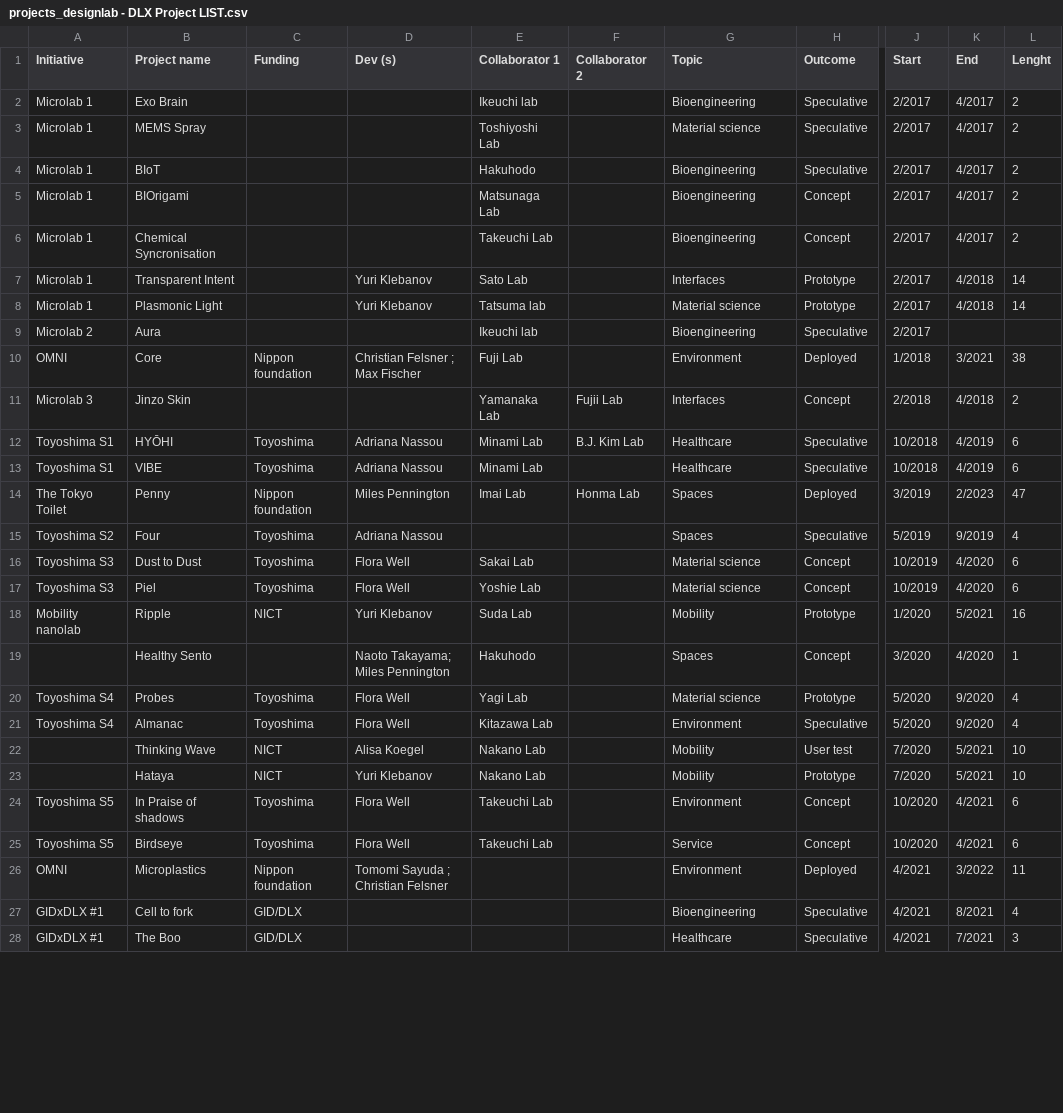
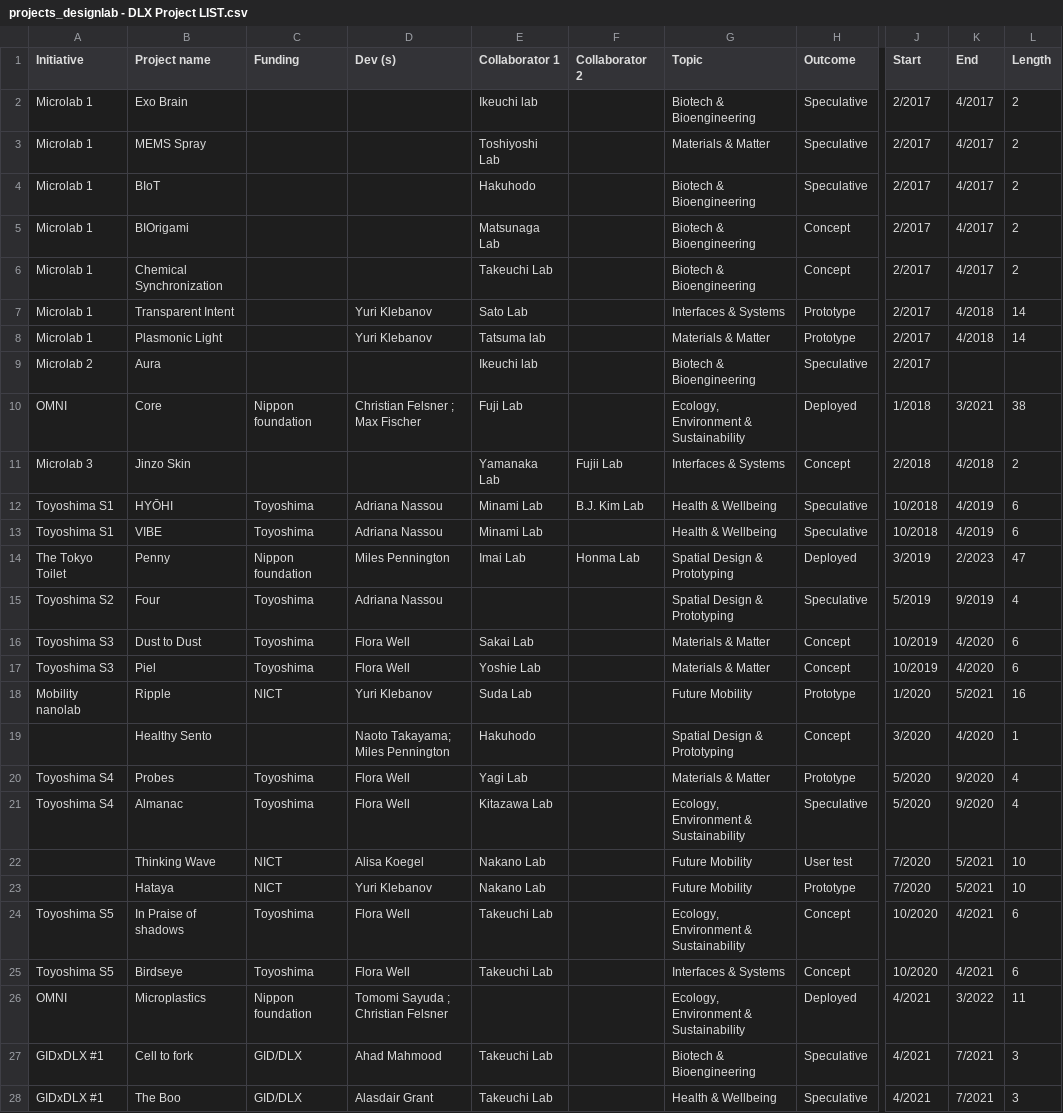
Before and after one commit to dlx-designlab/dataviz-Project, a CSV file: projects_designlab - DLX Project LIST.csv, drawn as a sheet; only a part is shown, gaps mark what is left out; the diff covers the shown part only; the diff names each change by its address in the sheet, - before the commit and + after, or states it on an @@ line.

```diff
--- a/projects_designlab - DLX Project LIST.csv
+++ b/projects_designlab - DLX Project LIST.csv
-L1: Lenght
+L1: Length
-G2 (Topic): Bioengineering
+G2 (Topic): Biotech & Bioengineering
-G3 (Topic): Material science
+G3 (Topic): Materials & Matter
-G4:G6 (Topic): Bioengineering
+G4:G6 (Topic): Biotech & Bioengineering
-B6 (Project name): Chemical Syncronisation
+B6 (Project name): Chemical Synchronization
-G7 (Topic): Interfaces
+G7 (Topic): Interfaces & Systems
-G8 (Topic): Material science
+G8 (Topic): Materials & Matter
-G9 (Topic): Bioengineering
+G9 (Topic): Biotech & Bioengineering
-G10 (Topic): Environment
+G10 (Topic): Ecology, Environment & Sustainability
-G11 (Topic): Interfaces
+G11 (Topic): Interfaces & Systems
-G12:G13 (Topic): Healthcare
+G12:G13 (Topic): Health & Wellbeing
-G14:G15 (Topic): Spaces
+G14:G15 (Topic): Spatial Design & Prototyping
-G16:G17 (Topic): Material science
+G16:G17 (Topic): Materials & Matter
-G18 (Topic): Mobility
+G18 (Topic): Future Mobility
-G19 (Topic): Spaces
+G19 (Topic): Spatial Design & Prototyping
-G20 (Topic): Material science
+G20 (Topic): Materials & Matter
-G21 (Topic): Environment
+G21 (Topic): Ecology, Environment & Sustainability
-G22:G23 (Topic): Mobility
+G22:G23 (Topic): Future Mobility
-G24 (Topic): Environment
+G24 (Topic): Ecology, Environment & Sustainability
-G25 (Topic): Service
+G25 (Topic): Interfaces & Systems
-G26 (Topic): Environment
+G26 (Topic): Ecology, Environment & Sustainability
-D27 (Dev (s)): (empty)
+D27 (Dev (s)): Ahad Mahmood
-E27:E28 (Collaborator 1): (empty)
+E27:E28 (Collaborator 1): Takeuchi Lab
-G27 (Topic): Bioengineering
+G27 (Topic): Biotech & Bioengineering
-K27 (End): 8/2021
+K27 (End): 7/2021
-L27 (Length): 4
+L27 (Length): 3
-D28 (Dev (s)): (empty)
+D28 (Dev (s)): Alasdair Grant
-G28 (Topic): Healthcare
+G28 (Topic): Health & Wellbeing
```
Also changed, not shown: 1 added row, 2 removed rows and 53 edited cells elsewhere in this file, 1 other file.
